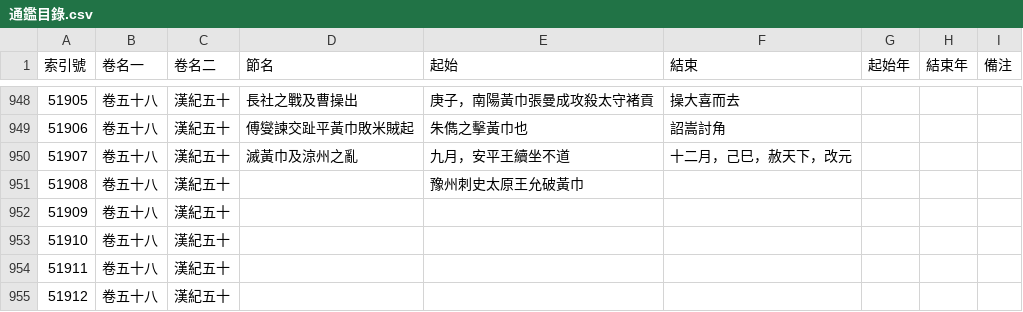
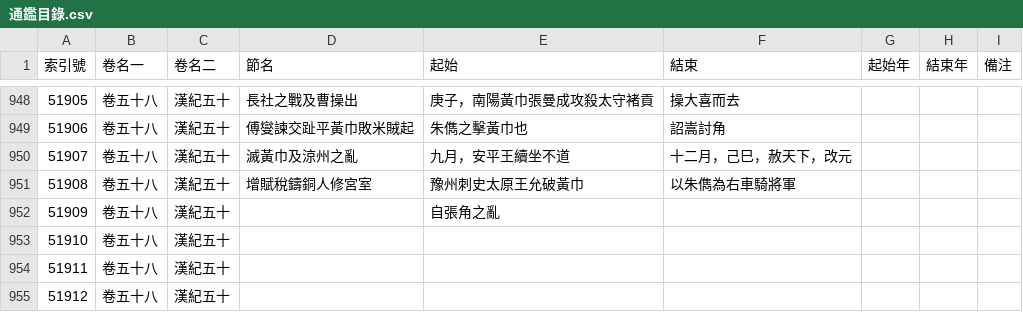
Before and after one commit to gintian/zizhitongjian, a CSV file: 1_主要數據/通鑑目錄.csv, drawn as a sheet; only a part is shown, gaps mark what is left out.

```diff
--- a/1_主要數據/通鑑目錄.csv
+++ b/1_主要數據/通鑑目錄.csv
@@ -950,4 +950,4 @@
 51907,卷五十八,漢紀五十,滅黃巾及涼州之亂,九月，安平王續坐不道,十二月，己巳，赦天下，改元,,,
-51908,卷五十八,漢紀五十,,豫州刺史太原王允破黃巾,,,,
-51909,卷五十八,漢紀五十,,,,,,
+51908,卷五十八,漢紀五十,增賦稅鑄銅人修宮室,豫州刺史太原王允破黃巾,以朱儁為右車騎將軍,,,
+51909,卷五十八,漢紀五十,,自張角之亂,,,,
 51910,卷五十八,漢紀五十,,,,,,
```
Also changed, not shown: 1_主要數據/人物總表.csv, 2 other files.
